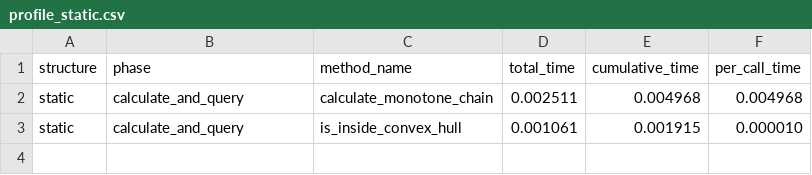
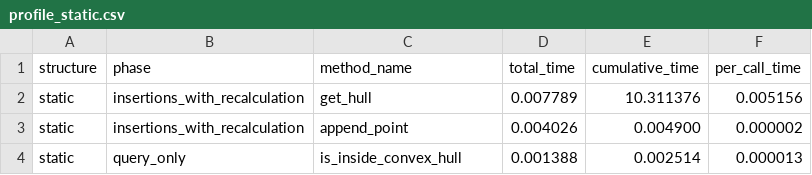
Before and after one commit to chandler-pc/AlgoritmosAvanzados-PC2, a CSV file: data/profile_static.csv, drawn as a sheet.

```diff
--- a/data/profile_static.csv
+++ b/data/profile_static.csv
@@ -1,3 +1,4 @@
 structure,phase,method_name,total_time,cumulative_time,per_call_time
-static,calculate_and_query,calculate_monotone_chain,0.002511,0.004968,0.004968
-static,calculate_and_query,is_inside_convex_hull,0.001061,0.001915,0.000010
+static,insertions_with_recalculation,get_hull,0.007789,10.311376,0.005156
+static,insertions_with_recalculation,append_point,0.004026,0.004900,0.000002
+static,query_only,is_inside_convex_hull,0.001388,0.002514,0.000013
```
Also changed, not shown: data/profile_dynamic.csv, 16 other files.
